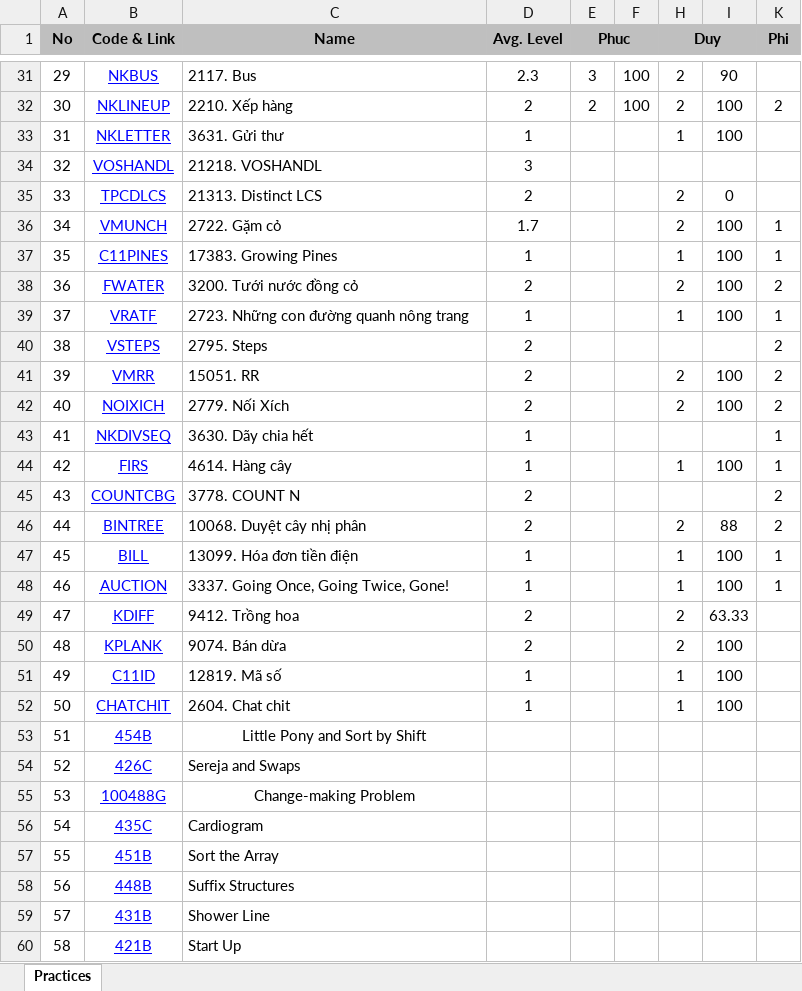
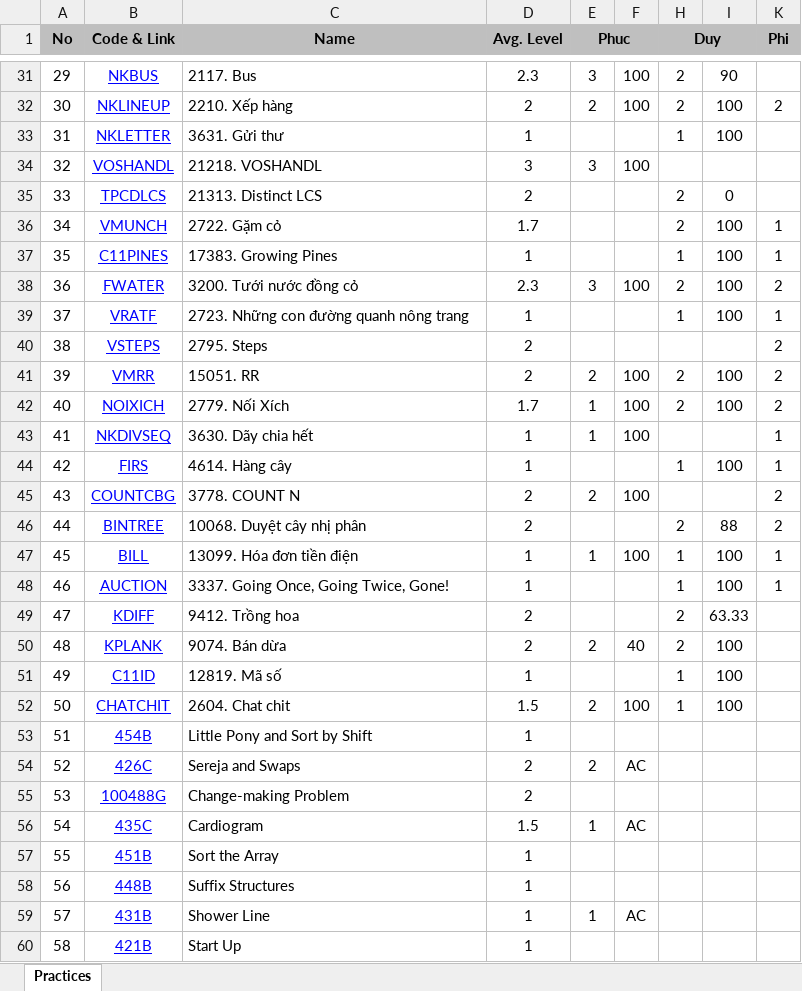
Before and after one commit to haminhngoc/Programming, an Excel workbook: Olympic-2014/Practices.xlsx, sheet Practices, drawn as a sheet; only a part is shown, gaps mark what is left out; values as stored, in another font and other column widths than the file's, no borders; the diff covers the shown part only; the diff names each change by its address in the sheet, - before the commit and + after, or states it on an @@ line.

Commit message:
update practice.xls

```diff
--- a/Olympic-2014/Practices.xlsx (sheet Practices)
+++ b/Olympic-2014/Practices.xlsx (sheet Practices)
-E34 (Phuc): (empty)
+E34 (Phuc): 3
-F34: (empty)
+F34: 100
-D38 (Avg. Level): 2
+D38 (Avg. Level): 2.3
-E38 (Phuc): (empty)
+E38 (Phuc): 3
-F38: (empty)
+F38: 100
-E41 (Phuc): (empty)
+E41 (Phuc): 2
-F41:F43: (empty)
+F41:F43: 100
-D42 (Avg. Level): 2
+D42 (Avg. Level): 1.7
-E42:E43 (Phuc): (empty)
+E42:E43 (Phuc): 1
-E45 (Phuc): (empty)
+E45 (Phuc): 2
-F45: (empty)
+F45: 100
-E47 (Phuc): (empty)
+E47 (Phuc): 1
-F47: (empty)
+F47: 100
-E50 (Phuc): (empty)
+E50 (Phuc): 2
-F50: (empty)
+F50: 40
-D52 (Avg. Level): 1
+D52 (Avg. Level): 1.5
-E52 (Phuc): (empty)
+E52 (Phuc): 2
-F52: (empty)
+F52: 100
-C53 alignment: center
+C53 alignment: left
-D53 (Avg. Level): (empty)
+D53 (Avg. Level): 1
-D54:D55 (Avg. Level): (empty)
+D54:D55 (Avg. Level): 2
-E54 (Phuc): (empty)
+E54 (Phuc): 2
-F54: (empty)
+F54: AC
-C55 alignment: center
+C55 alignment: left
-D56 (Avg. Level): (empty)
+D56 (Avg. Level): 1.5
-E56 (Phuc): (empty)
+E56 (Phuc): 1
-F56: (empty)
+F56: AC
-D57:D60 (Avg. Level): (empty)
+D57:D60 (Avg. Level): 1
-E59 (Phuc): (empty)
+E59 (Phuc): 1
-F59: (empty)
+F59: AC
```
Also changed, not shown: 14 added rows, 10 edited cells and row numbers in column A elsewhere in this sheet.
